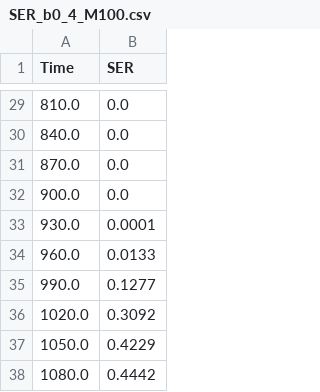
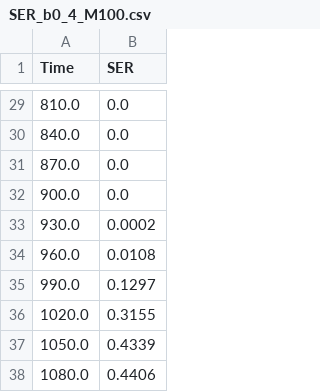
Before and after one commit to KayeARK/Quantifying_Epidemic_Risks, a CSV file: Figure2/SER_b0_4_M100.csv, drawn as a sheet; only a part is shown, gaps mark what is left out; the diff covers the shown part only.

```diff
--- a/Figure2/SER_b0_4_M100.csv
+++ b/Figure2/SER_b0_4_M100.csv
@@ -32,7 +32,7 @@ Time,SER
 900.0,0.0
-930.0,0.0001
-960.0,0.0133
-990.0,0.1277
-1020.0,0.3092
-1050.0,0.4229
-1080.0,0.4442
+930.0,0.0002
+960.0,0.0108
+990.0,0.1297
+1020.0,0.3155
+1050.0,0.4339
+1080.0,0.4406
```
Also changed, not shown: 19 edited cells elsewhere in this file, Figure2/SER_b0_10_M100.csv, 3 other files.
